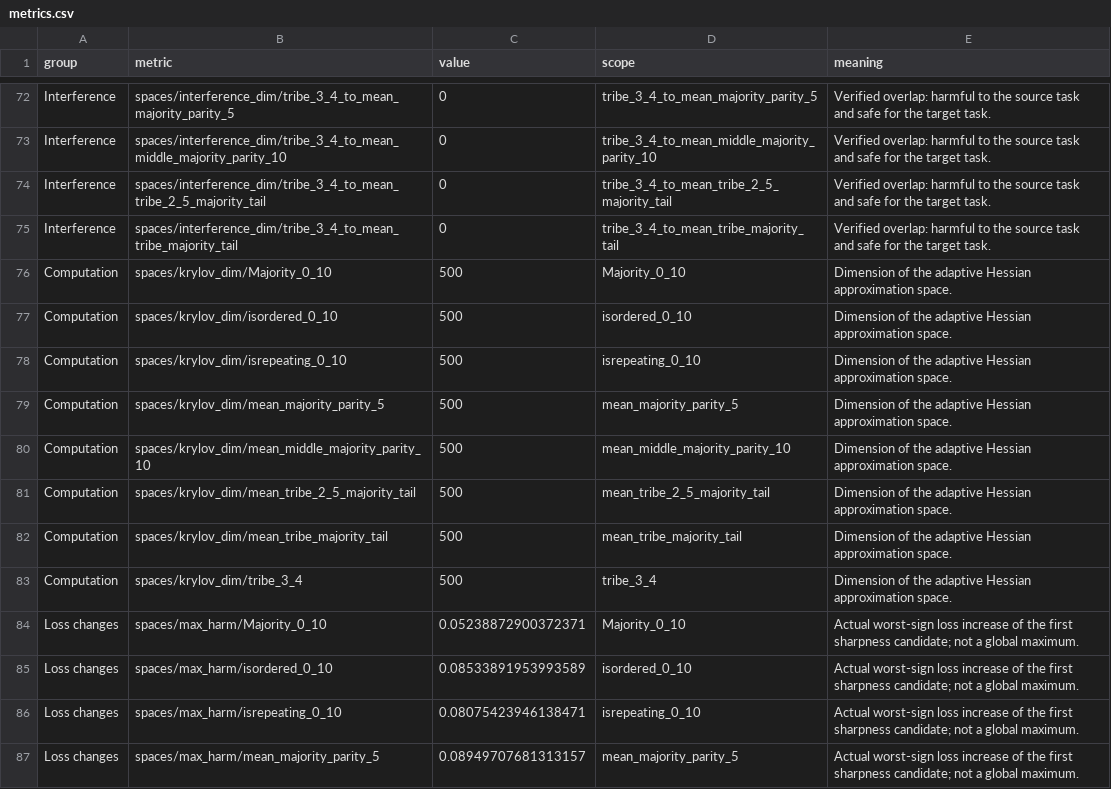
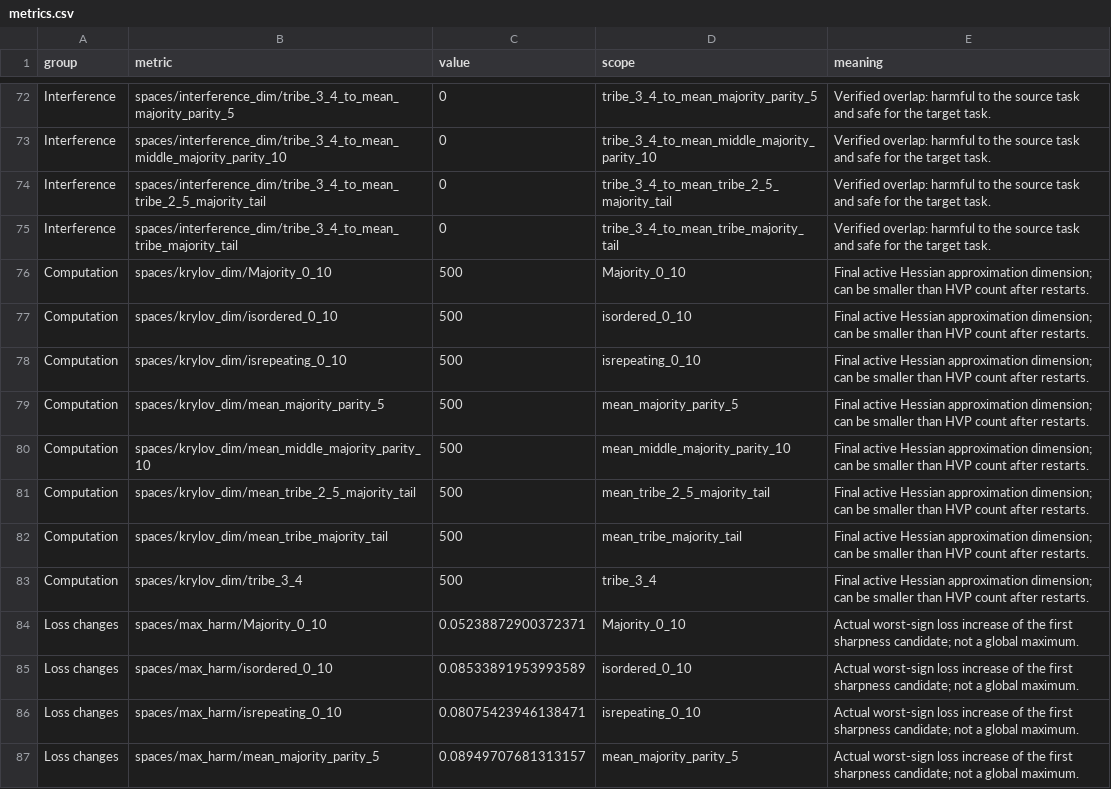
Before and after one commit to gaspard-8/Sharpness_experiments, a CSV file: results/spaces_report/wgrcwba5/metrics.csv, drawn as a sheet; only a part is shown, gaps mark what is left out.

```diff
--- a/results/spaces_report/wgrcwba5/metrics.csv
+++ b/results/spaces_report/wgrcwba5/metrics.csv
@@ -75,10 +75,10 @@ Interference,spaces/interference_dim/tribe_3_4_to_mean_tribe_2_5_majority_tail,0
 Interference,spaces/interference_dim/tribe_3_4_to_mean_tribe_majority_tail,0,tribe_3_4_to_mean_tribe_majority_tail,Verified overlap: harmful to the source task and safe for the target task.
-Computation,spaces/krylov_dim/Majority_0_10,500,Majority_0_10,Dimension of the adaptive Hessian approximation space.
-Computation,spaces/krylov_dim/isordered_0_10,500,isordered_0_10,Dimension of the adaptive Hessian approximation space.
-Computation,spaces/krylov_dim/isrepeating_0_10,500,isrepeating_0_10,Dimension of the adaptive Hessian approximation space.
-Computation,spaces/krylov_dim/mean_majority_parity_5,500,mean_majority_parity_5,Dimension of the adaptive Hessian approximation space.
-Computation,spaces/krylov_dim/mean_middle_majority_parity_10,500,mean_middle_majority_parity_10,Dimension of the adaptive Hessian approximation space.
-Computation,spaces/krylov_dim/mean_tribe_2_5_majority_tail,500,mean_tribe_2_5_majority_tail,Dimension of the adaptive Hessian approximation space.
-Computation,spaces/krylov_dim/mean_tribe_majority_tail,500,mean_tribe_majority_tail,Dimension of the adaptive Hessian approximation space.
-Computation,spaces/krylov_dim/tribe_3_4,500,tribe_3_4,Dimension of the adaptive Hessian approximation space.
+Computation,spaces/krylov_dim/Majority_0_10,500,Majority_0_10,Final active Hessian approximation dimension; can be smaller than HVP count after restarts.
+Computation,spaces/krylov_dim/isordered_0_10,500,isordered_0_10,Final active Hessian approximation dimension; can be smaller than HVP count after restarts.
+Computation,spaces/krylov_dim/isrepeating_0_10,500,isrepeating_0_10,Final active Hessian approximation dimension; can be smaller than HVP count after restarts.
+Computation,spaces/krylov_dim/mean_majority_parity_5,500,mean_majority_parity_5,Final active Hessian approximation dimension; can be smaller than HVP count after restarts.
+Computation,spaces/krylov_dim/mean_middle_majority_parity_10,500,mean_middle_majority_parity_10,Final active Hessian approximation dimension; can be smaller than HVP count after restarts.
+Computation,spaces/krylov_dim/mean_tribe_2_5_majority_tail,500,mean_tribe_2_5_majority_tail,Final active Hessian approximation dimension; can be smaller than HVP count after restarts.
+Computation,spaces/krylov_dim/mean_tribe_majority_tail,500,mean_tribe_majority_tail,Final active Hessian approximation dimension; can be smaller than HVP count after restarts.
+Computation,spaces/krylov_dim/tribe_3_4,500,tribe_3_4,Final active Hessian approximation dimension; can be smaller than HVP count after restarts.
 Loss changes,spaces/max_harm/Majority_0_10,0.05238872900372371,Majority_0_10,Actual worst-sign loss increase of the first sharpness candidate; not a global maximum.
```
Also changed, not shown: results/spaces_report/wgrcwba5/interference_pairs.csv, results/spaces_report/wgrcwba5/numerical_quality.csv, 34 other files.
